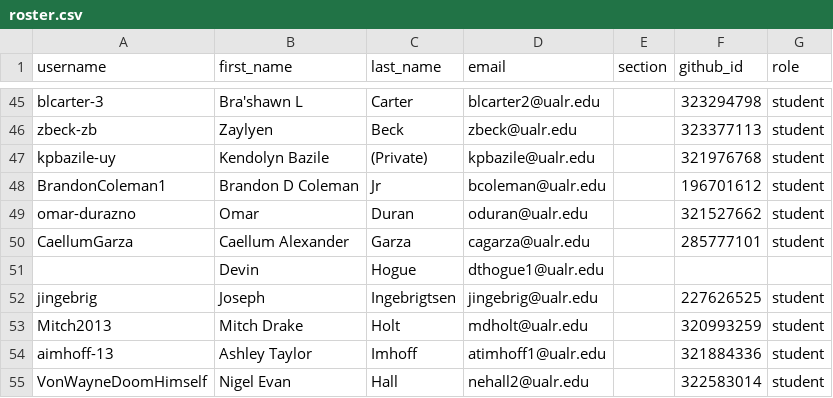
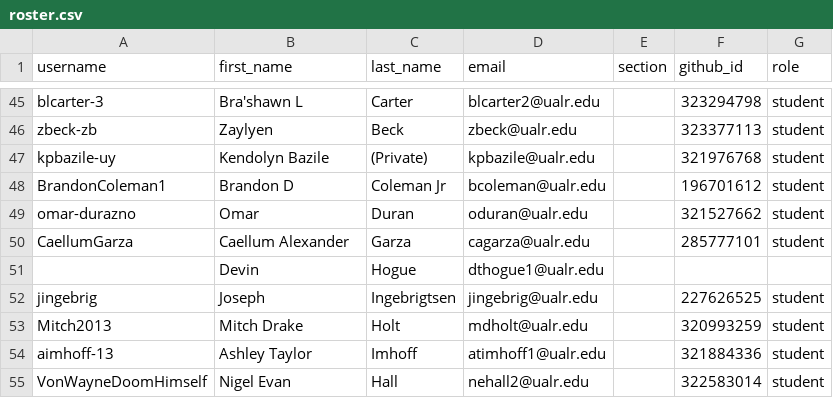
Before and after one commit to Seward-Classes/classroom50, a CSV file: programming-1/roster.csv, drawn as a sheet; only a part is shown, gaps mark what is left out.

Commit message:
[Classroom 50] Edit student: programming-1/BrandonColeman1

```diff
--- a/programming-1/roster.csv
+++ b/programming-1/roster.csv
@@ -47,3 +47,3 @@ zbeck-zb,Zaylyen,Beck,zbeck@ualr.edu,,323377113,student
 kpbazile-uy,Kendolyn Bazile,(Private),kpbazile@ualr.edu,,321976768,student
-BrandonColeman1,Brandon D Coleman,Jr,bcoleman@ualr.edu,,196701612,student
+BrandonColeman1,Brandon D,Coleman Jr,bcoleman@ualr.edu,,196701612,student
 omar-durazno,Omar,Duran,oduran@ualr.edu,,321527662,student
```
